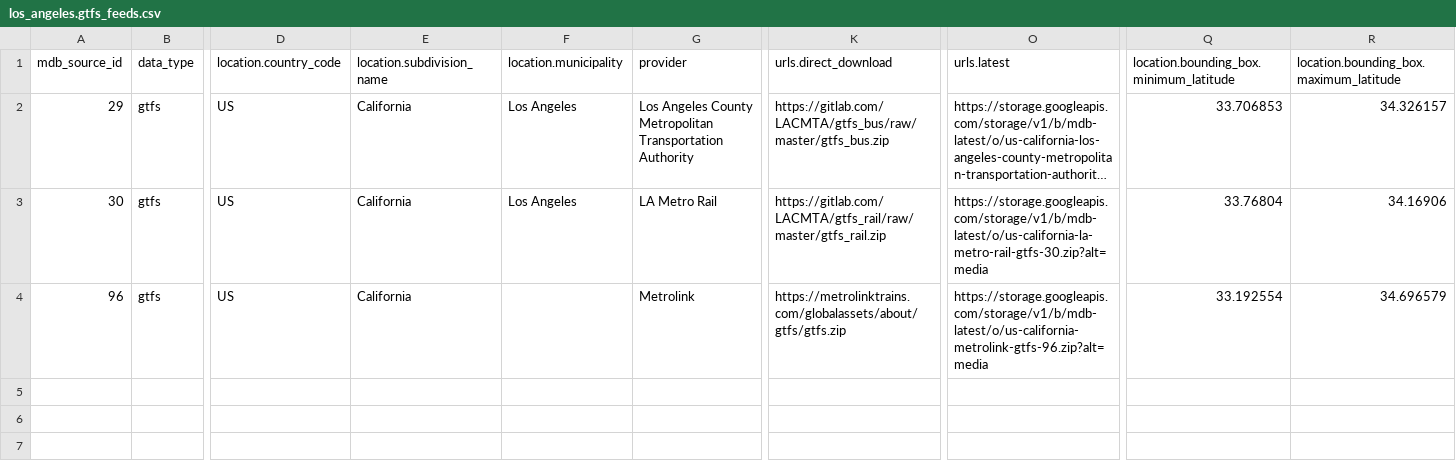
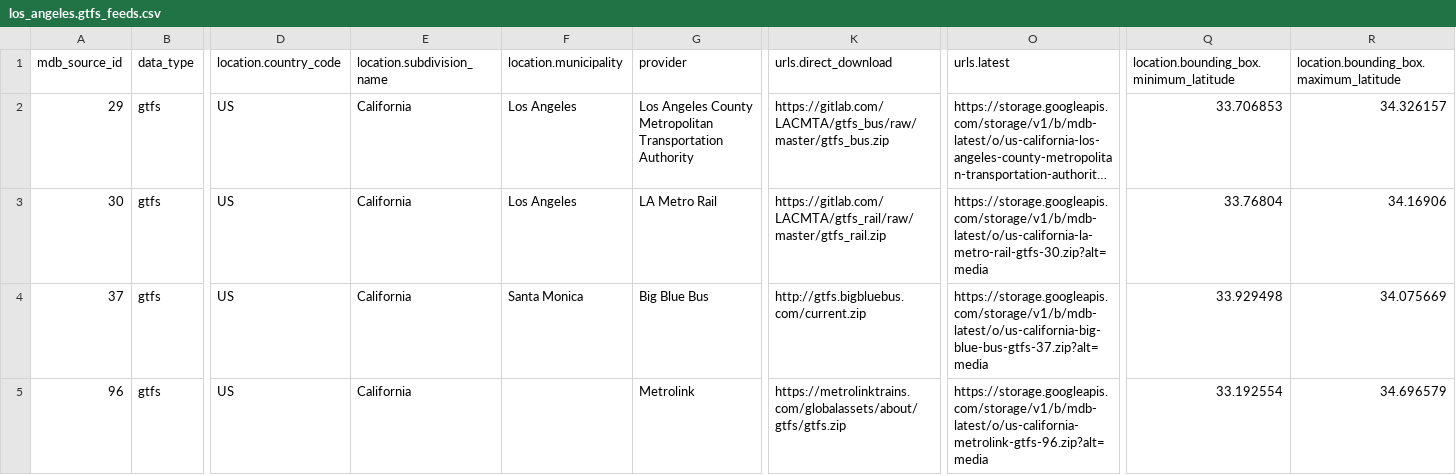
Before and after one commit to headwaymaps/headway, a CSV file: builds/planet/transit/los_angeles.gtfs_feeds.csv, drawn as a sheet; only a part is shown, gaps mark what is left out; long unchanged cells end in …; rows hold the shown columns only; the diff names each change by its address in the sheet, - before the commit and + after, or states it on an @@ line.

Commit message:
[maps.earth] add santa monica transit

```diff
--- a/builds/planet/transit/los_angeles.gtfs_feeds.csv
+++ b/builds/planet/transit/los_angeles.gtfs_feeds.csv
+row 4: 37 | gtfs | US | California | Santa Monica | Big Blue Bus | http://gtfs.bigbluebus.com/current.zip | https://storage.googleapis.com/storage/v1/b/mdb-latest/o/us-california-big-blue-bus-gtfs-37.zip?alt=media | 33.929498 | 34.075669
```
